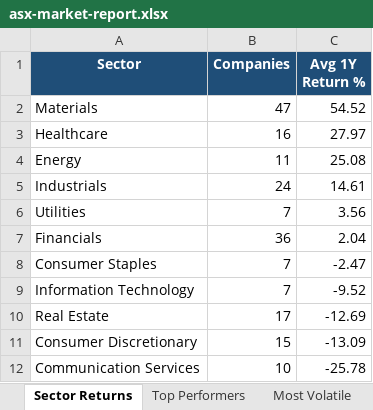
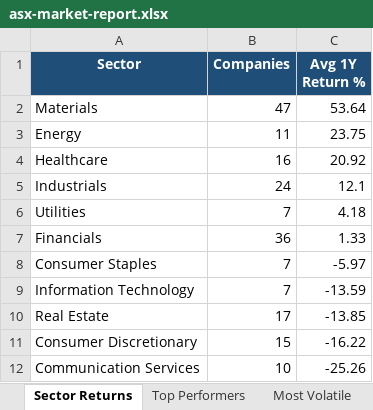
Before and after one commit to anurag7171/asx-market-analytics, an Excel workbook: reports/asx-market-report.xlsx, sheet Sector Returns, drawn as a sheet; values as stored, in another font and other column widths than the file's, no borders; conditional formats not drawn; removed rows and columns are numbered as before the commit, all else as after; the diff names each change by its address in the sheet, - before the commit and + after, or states it on an @@ line.

```diff
--- a/reports/asx-market-report.xlsx (sheet Sector Returns)
+++ b/reports/asx-market-report.xlsx (sheet Sector Returns)
-C2 (Avg 1Y Return %): 54.52
+C2 (Avg 1Y Return %): 53.64
-row 3: Healthcare | 16 | 27.97
-C3 (Avg 1Y Return %): 25.08
+C3 (Avg 1Y Return %): 23.75
+row 4: Healthcare | 16 | 20.92
-C5 (Avg 1Y Return %): 14.61
+C5 (Avg 1Y Return %): 12.1
-C6 (Avg 1Y Return %): 3.56
+C6 (Avg 1Y Return %): 4.18
-C7 (Avg 1Y Return %): 2.04
+C7 (Avg 1Y Return %): 1.33
-C8 (Avg 1Y Return %): -2.47
+C8 (Avg 1Y Return %): -5.97
-C9 (Avg 1Y Return %): -9.52
+C9 (Avg 1Y Return %): -13.59
-C10 (Avg 1Y Return %): -12.69
+C10 (Avg 1Y Return %): -13.85
-C11 (Avg 1Y Return %): -13.09
+C11 (Avg 1Y Return %): -16.22
-C12 (Avg 1Y Return %): -25.78
+C12 (Avg 1Y Return %): -25.26
```
Also changed, not shown: sheet Top Performers, sheet Most Volatile, sheet Sector Turnover, sheet Max Drawdown, 2 other files.
